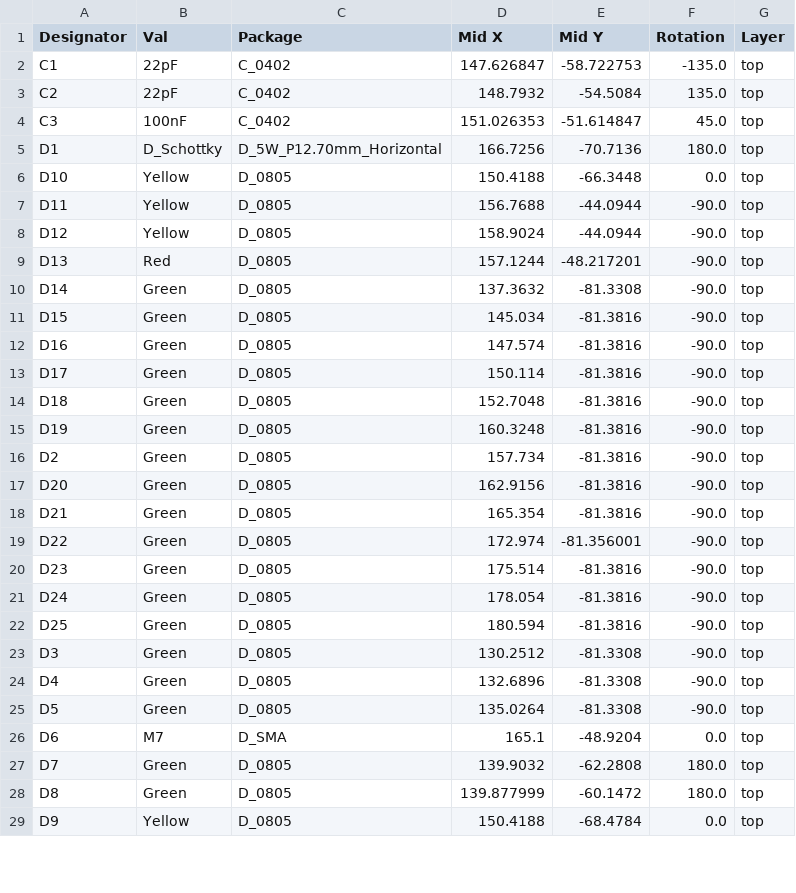
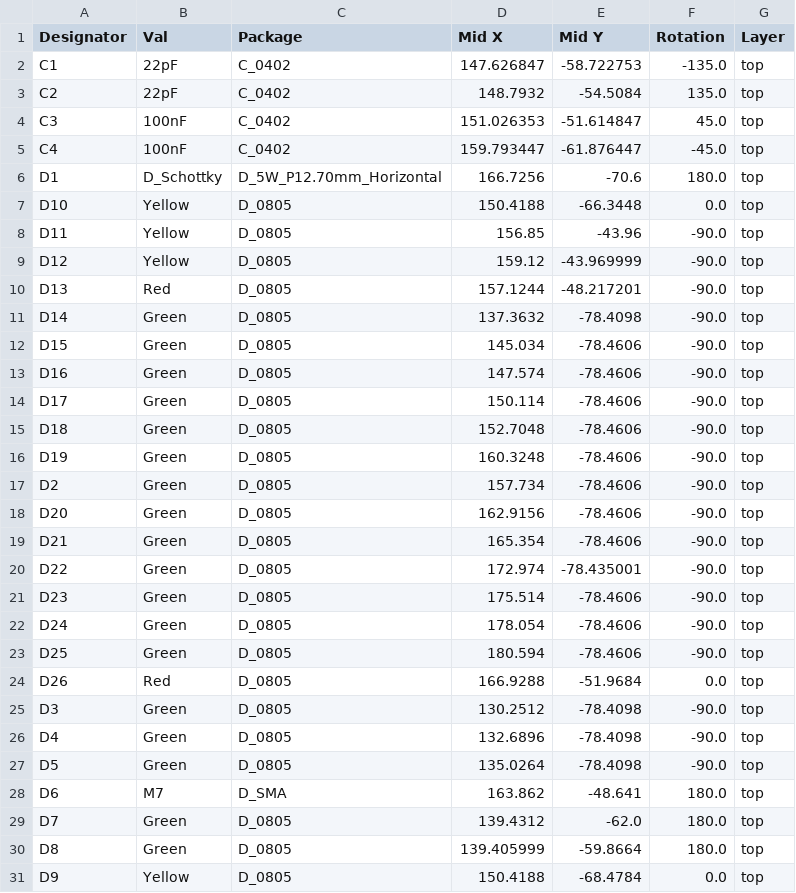
Before and after one commit to HackHype/T2601_APIArduino, a CSV file: T2601_APIArduinoExtentionBoard/jlcpcb/production_files/CPL-T2601_APIArduinoExtentionBoard.csv, drawn as a sheet; only a part is shown; the diff covers the shown part only.

```diff
--- a/T2601_APIArduinoExtentionBoard/jlcpcb/production_files/CPL-T2601_APIArduinoExtentionBoard.csv
+++ b/T2601_APIArduinoExtentionBoard/jlcpcb/production_files/CPL-T2601_APIArduinoExtentionBoard.csv
@@ -4,26 +4,28 @@ C2,22pF,C_0402,148.7932,-54.5084,135.0,top
 C3,100nF,C_0402,151.026353,-51.614847,45.0,top
-D1,D_Schottky,D_5W_P12.70mm_Horizontal,166.7256,-70.7136,180.0,top
+C4,100nF,C_0402,159.793447,-61.876447,-45.0,top
+D1,D_Schottky,D_5W_P12.70mm_Horizontal,166.7256,-70.6,180.0,top
 D10,Yellow,D_0805,150.4188,-66.3448,0.0,top
-D11,Yellow,D_0805,156.7688,-44.0944,-90.0,top
-D12,Yellow,D_0805,158.9024,-44.0944,-90.0,top
+D11,Yellow,D_0805,156.85,-43.96,-90.0,top
+D12,Yellow,D_0805,159.12,-43.969999,-90.0,top
 D13,Red,D_0805,157.1244,-48.217201,-90.0,top
-D14,Green,D_0805,137.3632,-81.3308,-90.0,top
-D15,Green,D_0805,145.034,-81.3816,-90.0,top
-D16,Green,D_0805,147.574,-81.3816,-90.0,top
-D17,Green,D_0805,150.114,-81.3816,-90.0,top
-D18,Green,D_0805,152.7048,-81.3816,-90.0,top
-D19,Green,D_0805,160.3248,-81.3816,-90.0,top
-D2,Green,D_0805,157.734,-81.3816,-90.0,top
-D20,Green,D_0805,162.9156,-81.3816,-90.0,top
-D21,Green,D_0805,165.354,-81.3816,-90.0,top
-D22,Green,D_0805,172.974,-81.356001,-90.0,top
-D23,Green,D_0805,175.514,-81.3816,-90.0,top
-D24,Green,D_0805,178.054,-81.3816,-90.0,top
-D25,Green,D_0805,180.594,-81.3816,-90.0,top
-D3,Green,D_0805,130.2512,-81.3308,-90.0,top
-D4,Green,D_0805,132.6896,-81.3308,-90.0,top
-D5,Green,D_0805,135.0264,-81.3308,-90.0,top
-D6,M7,D_SMA,165.1,-48.9204,0.0,top
-D7,Green,D_0805,139.9032,-62.2808,180.0,top
-D8,Green,D_0805,139.877999,-60.1472,180.0,top
+D14,Green,D_0805,137.3632,-78.4098,-90.0,top
+D15,Green,D_0805,145.034,-78.4606,-90.0,top
+D16,Green,D_0805,147.574,-78.4606,-90.0,top
+D17,Green,D_0805,150.114,-78.4606,-90.0,top
+D18,Green,D_0805,152.7048,-78.4606,-90.0,top
+D19,Green,D_0805,160.3248,-78.4606,-90.0,top
+D2,Green,D_0805,157.734,-78.4606,-90.0,top
+D20,Green,D_0805,162.9156,-78.4606,-90.0,top
+D21,Green,D_0805,165.354,-78.4606,-90.0,top
+D22,Green,D_0805,172.974,-78.435001,-90.0,top
+D23,Green,D_0805,175.514,-78.4606,-90.0,top
+D24,Green,D_0805,178.054,-78.4606,-90.0,top
+D25,Green,D_0805,180.594,-78.4606,-90.0,top
+D26,Red,D_0805,166.9288,-51.9684,0.0,top
+D3,Green,D_0805,130.2512,-78.4098,-90.0,top
+D4,Green,D_0805,132.6896,-78.4098,-90.0,top
+D5,Green,D_0805,135.0264,-78.4098,-90.0,top
+D6,M7,D_SMA,163.862,-48.641,180.0,top
+D7,Green,D_0805,139.4312,-62.0,180.0,top
+D8,Green,D_0805,139.405999,-59.8664,180.0,top
 D9,Yellow,D_0805,150.4188,-68.4784,0.0,top
```
Also changed, not shown: 2 added rows, 1 removed row and 46 edited cells elsewhere in this file, T2601_APIArduinoExtentionBoard/jlcpcb/production_files/BOM-T2601_APIArduinoExtentionBoard.csv, 22 other files.
